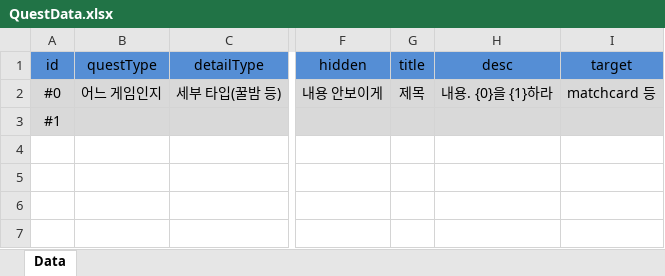
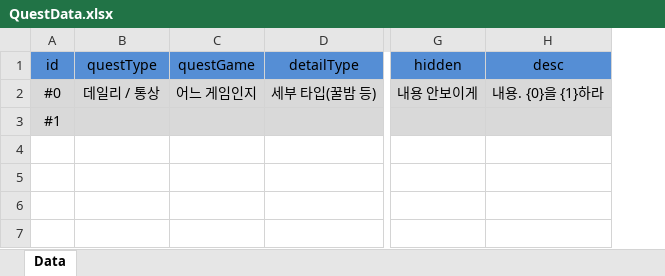
Before and after one commit to Hanel99/YMAMinigame, an Excel workbook: Assets/AddressableResource/Data/Excels/QuestData.xlsx, sheet Data, drawn as a sheet; only a part is shown, gaps mark what is left out; values as stored, in another font and other column widths than the file's, no borders; removed rows and columns are numbered as before the commit, all else as after; the diff names each change by its address in the sheet, - before the commit and + after, or states it on an @@ line.

```diff
--- a/Assets/AddressableResource/Data/Excels/QuestData.xlsx (sheet Data)
+++ b/Assets/AddressableResource/Data/Excels/QuestData.xlsx (sheet Data)
+column C (questGame), row 2: 어느 게임인지
-column G (title), row 2: 제목
-column I (target), row 2: matchcard 등
-B2 (questType): 어느 게임인지
+B2 (questType): 데일리 / 통상
```
Also changed, not shown: Assets/AddressableResource/Data/Excels/FinalQuizData.xlsx, 19 other files.
